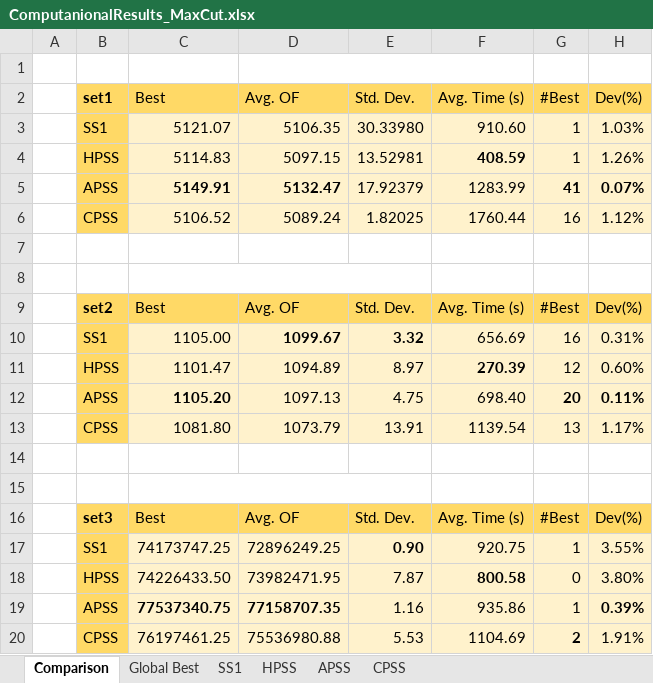
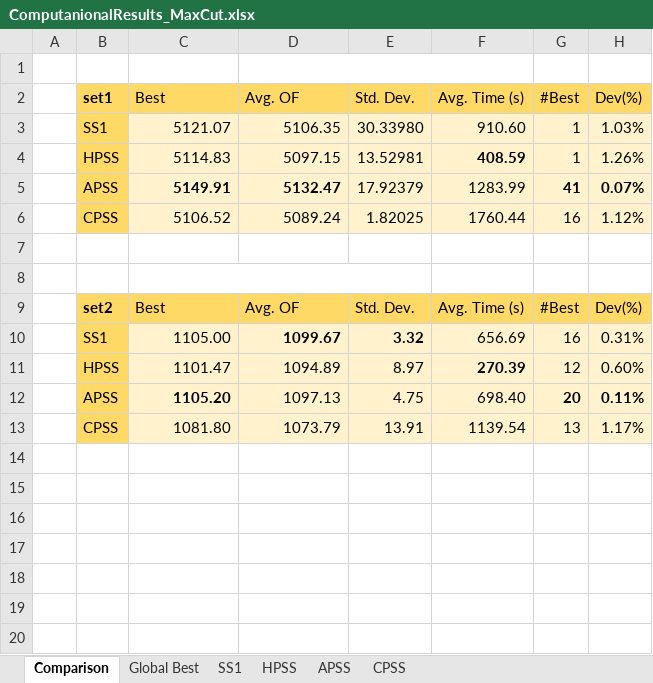
Before and after one commit to AlejandraCasado/ParallelScatterSearch, an Excel workbook: results/ComputanionalResults_MaxCut.xlsx, sheet Comparison, drawn as a sheet; values as stored, in another font and other column widths than the file's, no borders; the diff names each change by its address in the sheet, - before the commit and + after, or states it on an @@ line.

```diff
--- a/results/ComputanionalResults_MaxCut.xlsx (sheet Comparison)
+++ b/results/ComputanionalResults_MaxCut.xlsx (sheet Comparison)
-row 14: (empty)
-row 15: (empty)
-row 16:  | set3 | Best | Avg. OF | Std. Dev. | Avg. Time (s) | #Best | Dev(%)
-row 17:  | SS1 | 74173747.25 | 72896249.25 | 0.90 | 920.75 | 1 | 3.55%
-row 18:  | HPSS | 74226433.50 | 73982471.95 | 7.87 | 800.58 | 0 | 3.80%
-row 19:  | APSS | 77537340.75 | 77158707.35 | 1.16 | 935.86 | 1 | 0.39%
-row 20:  | CPSS | 76197461.25 | 75536980.88 | 5.53 | 1104.69 | 2 | 1.91%
```
Also changed, not shown: sheet APSS, sheet CPSS, sheet HPSS, sheet SS1, sheet Global Best.
